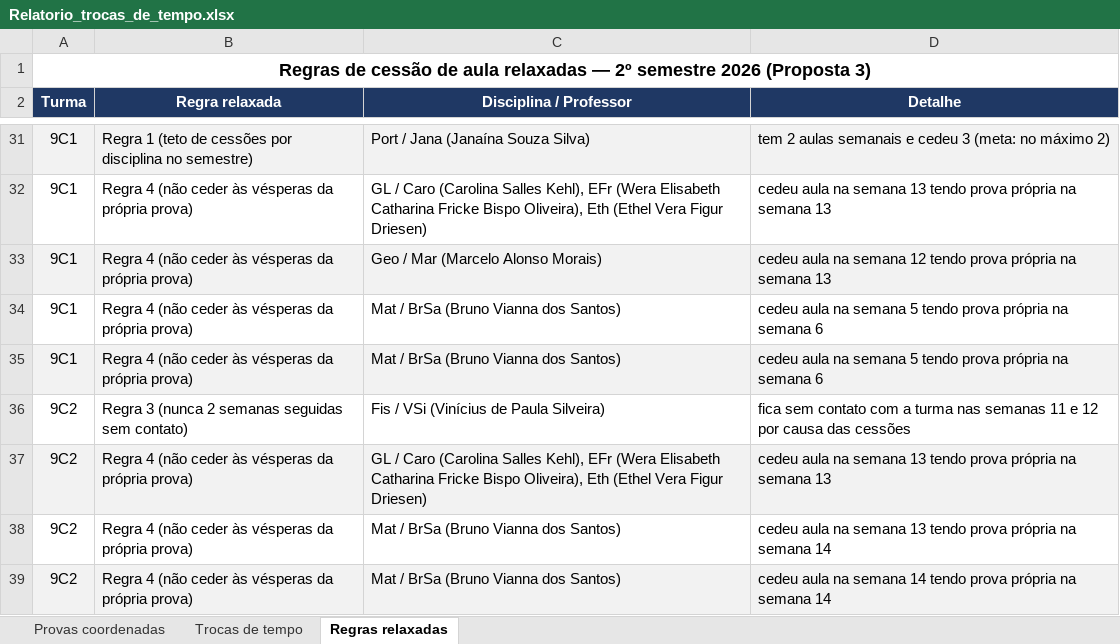
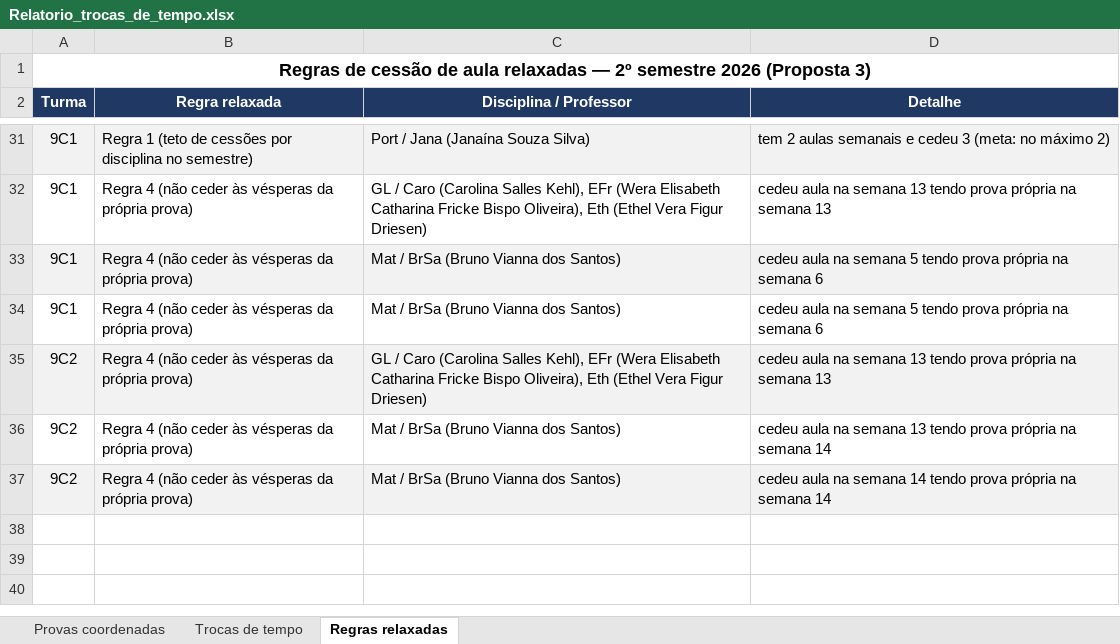
Before and after one commit to cbrener89052/calendarioprovas, an Excel workbook: Horario desenvolvido/Relatorio_trocas_de_tempo.xlsx, sheet Regras relaxadas, drawn as a sheet; only a part is shown, gaps mark what is left out; values as stored, in another font and other column widths than the file's, no borders; removed rows and columns are numbered as before the commit, all else as after; the diff names each change by its address in the sheet, - before the commit and + after, or states it on an @@ line.

```diff
--- a/Horario desenvolvido/Relatorio_trocas_de_tempo.xlsx (sheet Regras relaxadas)
+++ b/Horario desenvolvido/Relatorio_trocas_de_tempo.xlsx (sheet Regras relaxadas)
-row 33: 9C1 | Regra 4 (não ceder às vésperas da própria prova) | Geo / Mar (Marcelo Alonso Morais) | cedeu aula na semana 12 tendo prova própria na semana 13
-A33:D33 fill: none
+A33:D33 fill: #F2F2F2
-A34:D34 fill: #F2F2F2
+A34:D34 fill: none
-row 36: 9C2 | Regra 3 (nunca 2 semanas seguidas sem contato) | Fis / VSi (Vinícius de Paula Silveira) | fica sem contato com a turma nas semanas 11 e 12 por causa das cessões
```
Also changed, not shown: sheet Trocas de tempo, Horario desenvolvido/Proposta_3_Calendario_Provas_2026_2SEM.xlsx, Horario desenvolvido/Provas_por_Professor_Proposta_3.xlsx, 3 other files.
